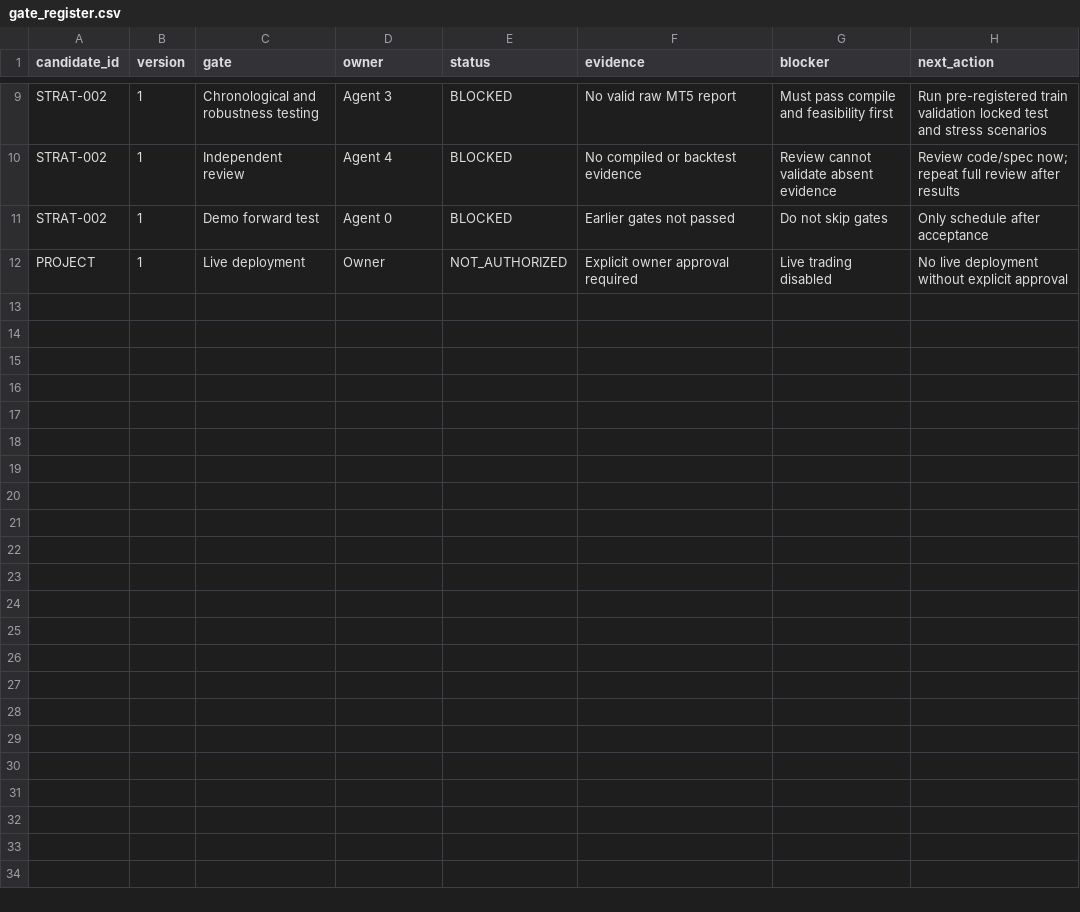
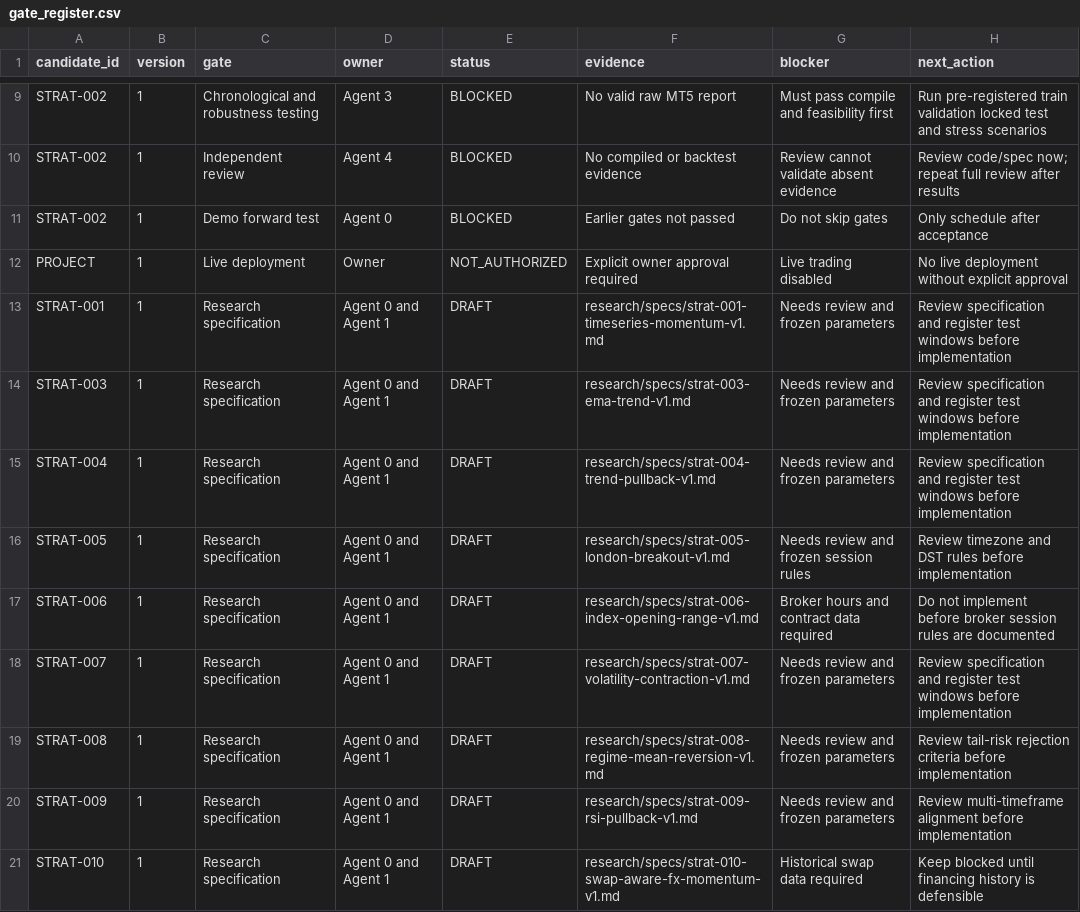
Before and after one commit to ollywheeler-gif/crypto-opportunity-scout, a CSV file: mt5-trading-lab/docs/gate_register.csv, drawn as a sheet; only a part is shown, gaps mark what is left out; the diff names each change by its address in the sheet, - before the commit and + after, or states it on an @@ line.

Commit message:
Track research gates for all ten strategy candidates

```diff
--- a/mt5-trading-lab/docs/gate_register.csv
+++ b/mt5-trading-lab/docs/gate_register.csv
+row 13: STRAT-001 | 1 | Research specification | Agent 0 and Agent 1 | DRAFT | research/specs/strat-001-timeseries-momentum-v1.md | Needs review and frozen parameters | Review specification and register test windows before implementation
+row 14: STRAT-003 | 1 | Research specification | Agent 0 and Agent 1 | DRAFT | research/specs/strat-003-ema-trend-v1.md | Needs review and frozen parameters | Review specification and register test windows before implementation
+row 15: STRAT-004 | 1 | Research specification | Agent 0 and Agent 1 | DRAFT | research/specs/strat-004-trend-pullback-v1.md | Needs review and frozen parameters | Review specification and register test windows before implementation
+row 16: STRAT-005 | 1 | Research specification | Agent 0 and Agent 1 | DRAFT | research/specs/strat-005-london-breakout-v1.md | Needs review and frozen session rules | Review timezone and DST rules before implementation
+row 17: STRAT-006 | 1 | Research specification | Agent 0 and Agent 1 | DRAFT | research/specs/strat-006-index-opening-range-v1.md | Broker hours and contract data required | Do not implement before broker session rules are documented
+row 18: STRAT-007 | 1 | Research specification | Agent 0 and Agent 1 | DRAFT | research/specs/strat-007-volatility-contraction-v1.md | Needs review and frozen parameters | Review specification and register test windows before implementation
+row 19: STRAT-008 | 1 | Research specification | Agent 0 and Agent 1 | DRAFT | research/specs/strat-008-regime-mean-reversion-v1.md | Needs review and frozen parameters | Review tail-risk rejection criteria before implementation
+row 20: STRAT-009 | 1 | Research specification | Agent 0 and Agent 1 | DRAFT | research/specs/strat-009-rsi-pullback-v1.md | Needs review and frozen parameters | Review multi-timeframe alignment before implementation
+row 21: STRAT-010 | 1 | Research specification | Agent 0 and Agent 1 | DRAFT | research/specs/strat-010-swap-aware-fx-momentum-v1.md | Historical swap data required | Keep blocked until financing history is defensible
```
